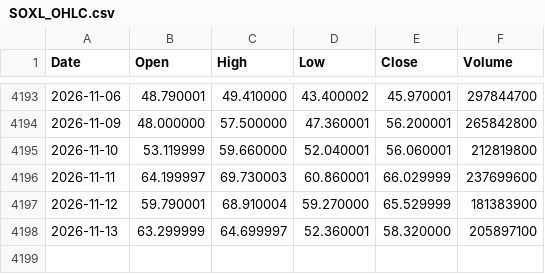
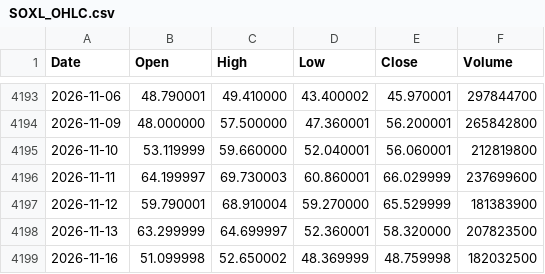
Before and after one commit to jabcho10/dailyorder, a CSV file: data/SOXL_OHLC.csv, drawn as a sheet; only a part is shown, gaps mark what is left out.

```diff
--- a/data/SOXL_OHLC.csv
+++ b/data/SOXL_OHLC.csv
@@ -4197,2 +4197,3 @@ Date,Open,High,Low,Close,Volume
 2026-11-12,59.790001,68.910004,59.270000,65.529999,181383900
-2026-11-13,63.299999,64.699997,52.360001,58.320000,205897100
+2026-11-13,63.299999,64.699997,52.360001,58.320000,207823500
+2026-11-16,51.099998,52.650002,48.369999,48.759998,182032500
```
Also changed, not shown: data/SOXS_OHLC.csv, data/qqq_regime.csv, 2 other files.
